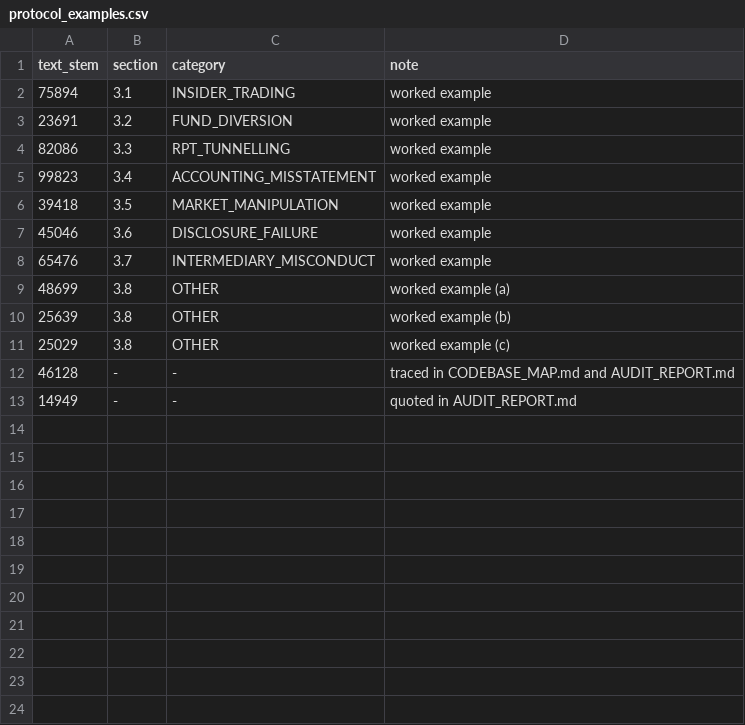
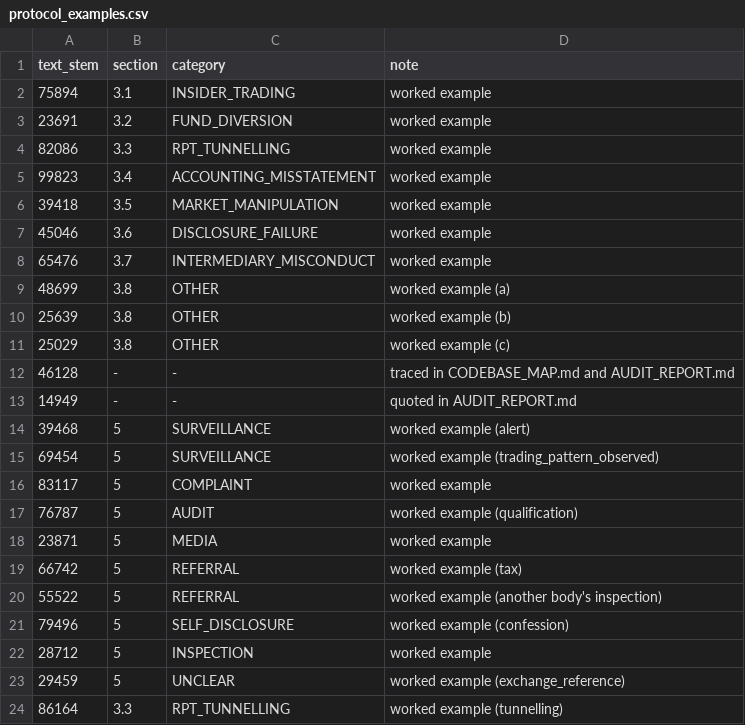
Before and after one commit to Prakhar072/thesis, a CSV file: hand/protocol_examples.csv, drawn as a sheet.

```diff
--- a/hand/protocol_examples.csv
+++ b/hand/protocol_examples.csv
@@ -13 +13,12 @@ text_stem,section,category,note
 14949,-,-,quoted in AUDIT_REPORT.md
+39468,5,SURVEILLANCE,worked example (alert)
+69454,5,SURVEILLANCE,worked example (trading_pattern_observed)
+83117,5,COMPLAINT,worked example
+76787,5,AUDIT,worked example (qualification)
+23871,5,MEDIA,worked example
+66742,5,REFERRAL,worked example (tax)
+55522,5,REFERRAL,worked example (another body's inspection)
+79496,5,SELF_DISCLOSURE,worked example (confession)
+28712,5,INSPECTION,worked example
+29459,5,UNCLEAR,worked example (exchange_reference)
+86164,3.3,RPT_TUNNELLING,worked example (tunnelling)
```
Also changed, not shown: hand/fraud_category_devset.csv, 15 other files.
